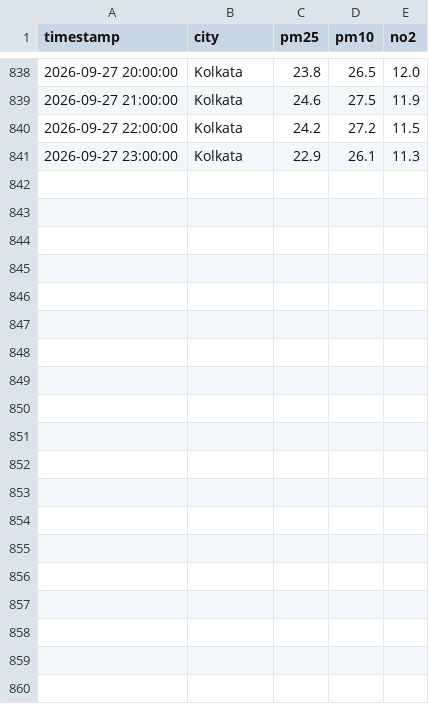
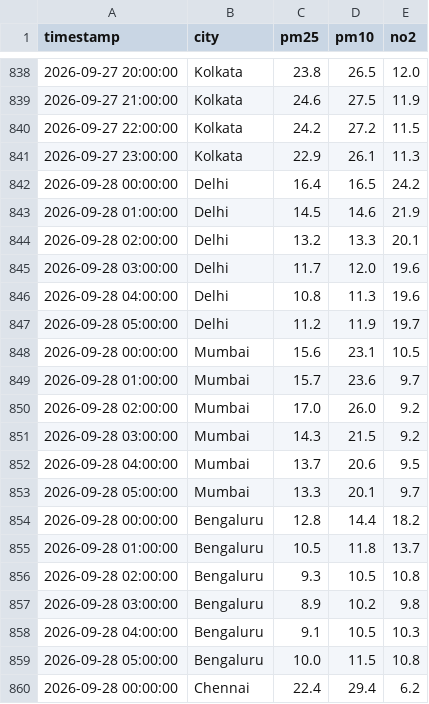
Before and after one commit to Ashu07017/airCAST, a CSV file: data/raw/2026-09-23.csv, drawn as a sheet; only a part is shown, gaps mark what is left out; the diff covers the shown part only.

```diff
--- a/data/raw/2026-09-23.csv
+++ b/data/raw/2026-09-23.csv
@@ -841 +841,20 @@ timestamp,city,pm25,pm10,no2
 2026-09-27 23:00:00,Kolkata,22.9,26.1,11.3
+2026-09-28 00:00:00,Delhi,16.4,16.5,24.2
+2026-09-28 01:00:00,Delhi,14.5,14.6,21.9
+2026-09-28 02:00:00,Delhi,13.2,13.3,20.1
+2026-09-28 03:00:00,Delhi,11.7,12.0,19.6
+2026-09-28 04:00:00,Delhi,10.8,11.3,19.6
+2026-09-28 05:00:00,Delhi,11.2,11.9,19.7
+2026-09-28 00:00:00,Mumbai,15.6,23.1,10.5
+2026-09-28 01:00:00,Mumbai,15.7,23.6,9.7
+2026-09-28 02:00:00,Mumbai,17.0,26.0,9.2
+2026-09-28 03:00:00,Mumbai,14.3,21.5,9.2
+2026-09-28 04:00:00,Mumbai,13.7,20.6,9.5
+2026-09-28 05:00:00,Mumbai,13.3,20.1,9.7
+2026-09-28 00:00:00,Bengaluru,12.8,14.4,18.2
+2026-09-28 01:00:00,Bengaluru,10.5,11.8,13.7
+2026-09-28 02:00:00,Bengaluru,9.3,10.5,10.8
+2026-09-28 03:00:00,Bengaluru,8.9,10.2,9.8
+2026-09-28 04:00:00,Bengaluru,9.1,10.5,10.3
+2026-09-28 05:00:00,Bengaluru,10.0,11.5,10.8
+2026-09-28 00:00:00,Chennai,22.4,29.4,6.2
```
Also changed, not shown: 11 added rows elsewhere in this file.
